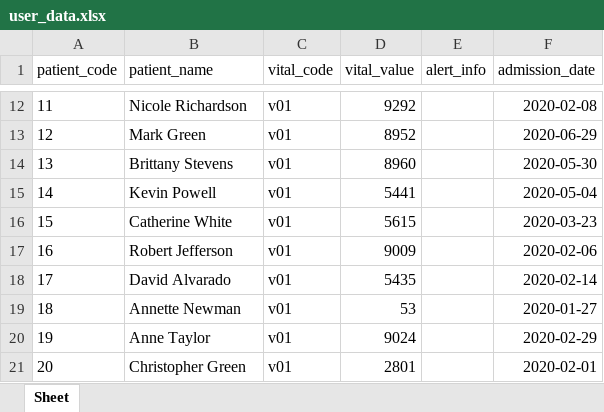
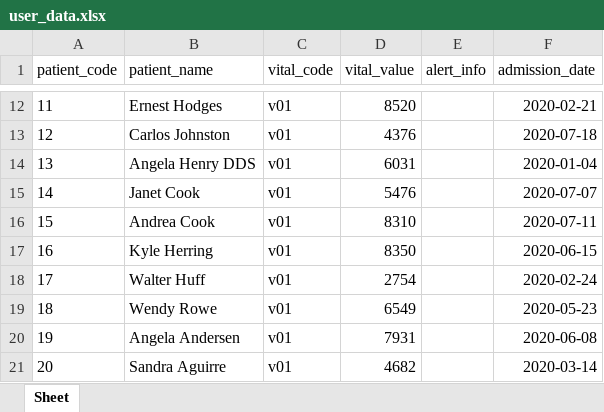
Before and after one commit to zusdn90/Flask_RESTAPI, an Excel workbook: Hospital-Service/src/modules/data/user_data.xlsx, sheet Sheet, drawn as a sheet; only a part is shown, gaps mark what is left out; values as stored, in another font and other column widths than the file's, no borders; the diff covers the shown part only; the diff names each change by its address in the sheet, - before the commit and + after, or states it on an @@ line.

```diff
--- a/Hospital-Service/src/modules/data/user_data.xlsx (sheet Sheet)
+++ b/Hospital-Service/src/modules/data/user_data.xlsx (sheet Sheet)
-B12 (patient_name): Nicole Richardson
+B12 (patient_name): Ernest Hodges
-D12 (vital_value): 9292
+D12 (vital_value): 8520
-F12 (admission_date): 2020-02-08
+F12 (admission_date): 2020-02-21
-B13 (patient_name): Mark Green
+B13 (patient_name): Carlos Johnston
-D13 (vital_value): 8952
+D13 (vital_value): 4376
-F13 (admission_date): 2020-06-29
+F13 (admission_date): 2020-07-18
-B14 (patient_name): Brittany Stevens
+B14 (patient_name): Angela Henry DDS
-D14 (vital_value): 8960
+D14 (vital_value): 6031
-F14 (admission_date): 2020-05-30
+F14 (admission_date): 2020-01-04
-B15 (patient_name): Kevin Powell
+B15 (patient_name): Janet Cook
-D15 (vital_value): 5441
+D15 (vital_value): 5476
-F15 (admission_date): 2020-05-04
+F15 (admission_date): 2020-07-07
-B16 (patient_name): Catherine White
+B16 (patient_name): Andrea Cook
-D16 (vital_value): 5615
+D16 (vital_value): 8310
-F16 (admission_date): 2020-03-23
+F16 (admission_date): 2020-07-11
-B17 (patient_name): Robert Jefferson
+B17 (patient_name): Kyle Herring
-D17 (vital_value): 9009
+D17 (vital_value): 8350
-F17 (admission_date): 2020-02-06
+F17 (admission_date): 2020-06-15
-B18 (patient_name): David Alvarado
+B18 (patient_name): Walter Huff
-D18 (vital_value): 5435
+D18 (vital_value): 2754
-F18 (admission_date): 2020-02-14
+F18 (admission_date): 2020-02-24
-B19 (patient_name): Annette Newman
+B19 (patient_name): Wendy Rowe
-D19 (vital_value): 53
+D19 (vital_value): 6549
-F19 (admission_date): 2020-01-27
+F19 (admission_date): 2020-05-23
-B20 (patient_name): Anne Taylor
+B20 (patient_name): Angela Andersen
-D20 (vital_value): 9024
+D20 (vital_value): 7931
-F20 (admission_date): 2020-02-29
+F20 (admission_date): 2020-06-08
-B21 (patient_name): Christopher Green
+B21 (patient_name): Sandra Aguirre
-D21 (vital_value): 2801
+D21 (vital_value): 4682
-F21 (admission_date): 2020-02-01
+F21 (admission_date): 2020-03-14
```
Also changed, not shown: 269 edited cells elsewhere in this sheet, 12 other files.
